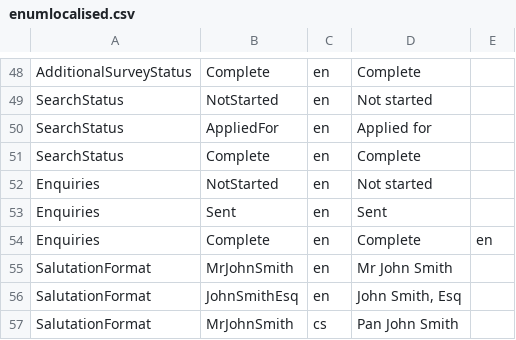
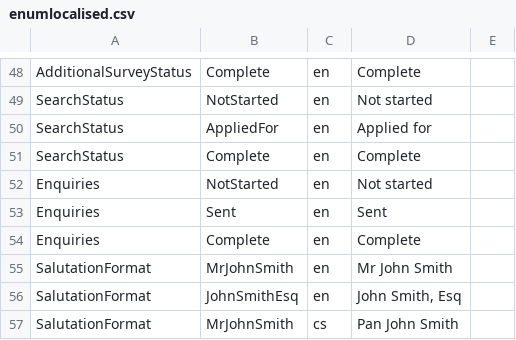
Before and after one commit to rmaziarka/MediatR.Examples, a CSV file: src/KnightFrank.Antares.Database/Scripts/Data/Configuration/enumlocalised.csv, drawn as a sheet; only a part is shown, gaps mark what is left out.

Commit message:
#27099 Fixed typo in enumLocalised
Reviewed by: Grzegorz Frydryk

```diff
--- a/src/KnightFrank.Antares.Database/Scripts/Data/Configuration/enumlocalised.csv
+++ b/src/KnightFrank.Antares.Database/Scripts/Data/Configuration/enumlocalised.csv
@@ -53,3 +53,3 @@ Enquiries;NotStarted;en;Not started
 Enquiries;Sent;en;Sent
-Enquiries;Complete;en;Complete;en;
+Enquiries;Complete;en;Complete
 SalutationFormat;MrJohnSmith;en;Mr John Smith
```
